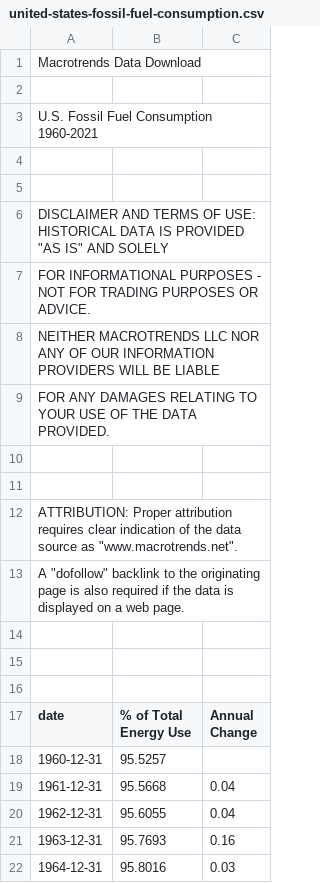
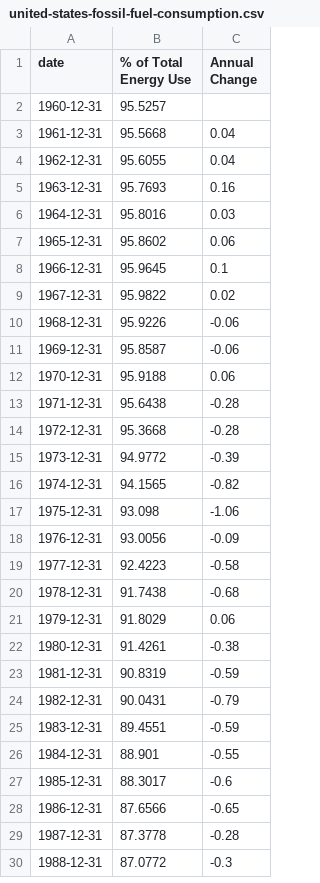
Before and after one commit to raghavadevarajeurs/MachineLearning, a CSV file: Data/united-states-fossil-fuel-consumption.csv, drawn as a sheet; only a part is shown; the shorter side is filled out with more unchanged rows; the diff names each change by its address in the sheet, - before the commit and + after, or states it on an @@ line.

Commit message:
Update united-states-fossil-fuel-consumption.csv

```diff
--- a/Data/united-states-fossil-fuel-consumption.csv
+++ b/Data/united-states-fossil-fuel-consumption.csv
-row 1: Macrotrends Data Download
-row 2: (empty)
-row 3: U.S. Fossil Fuel Consumption 1960-2021
-row 4: (empty)
-row 5: (empty)
-row 6: DISCLAIMER AND TERMS OF USE: HISTORICAL DATA IS PROVIDED "AS IS" AND SOLELY
-row 7: FOR INFORMATIONAL PURPOSES - NOT FOR TRADING PURPOSES OR ADVICE.
-row 8: NEITHER MACROTRENDS LLC NOR ANY OF OUR INFORMATION PROVIDERS WILL BE LIABLE
-row 9: FOR ANY DAMAGES RELATING TO YOUR USE OF THE DATA PROVIDED.
-row 10: (empty)
-row 11: (empty)
-row 12: ATTRIBUTION: Proper attribution requires clear indication of the data source as "www.macrotrends.net".
-row 13: A "dofollow" backlink to the originating page is also required if the data is displayed on a web page.
-row 14: (empty)
-row 15: (empty)
-row 16: (empty)
```
